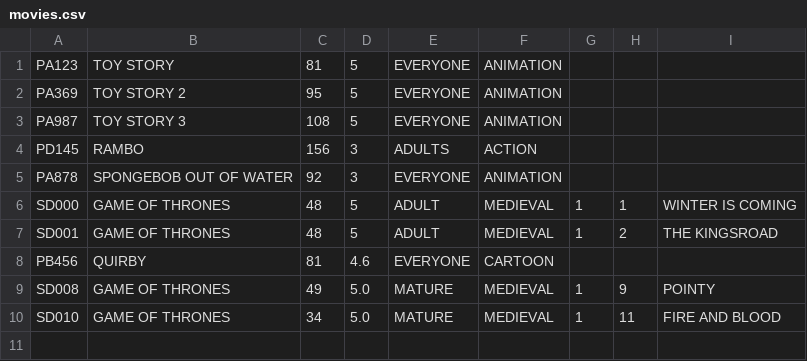
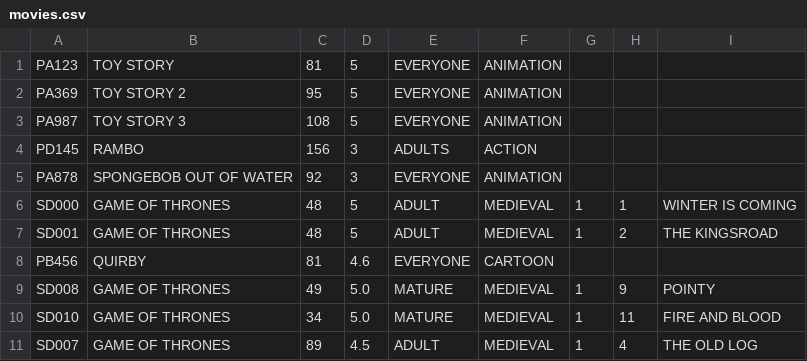
Before and after one commit to BabbaJaga/Streaming, a CSV file: movies.csv, drawn as a sheet; the diff names each change by its address in the sheet, - before the commit and + after, or states it on an @@ line.

Commit message:
Major file changes.
Added dedicated menu.py file to display the menu. Added one more movie to the movies.csv. Streaming.py now has major changes in the way its structured in order to perform actions 1 and 2 of the requirements.

```diff
--- a/movies.csv
+++ b/movies.csv
+row 11: SD007 | GAME OF THRONES | 89 | 4.5 | ADULT | MEDIEVAL | 1 | 4 | THE OLD LOG
```
Also changed, not shown: 3 other files.
